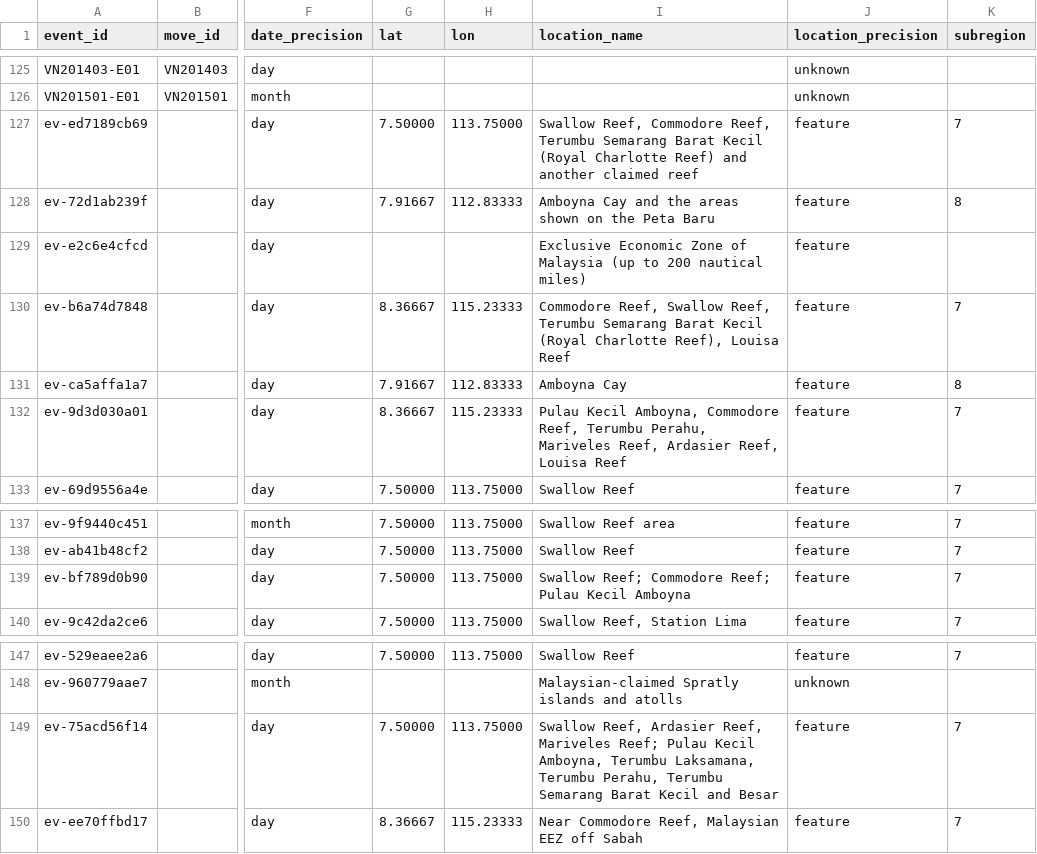
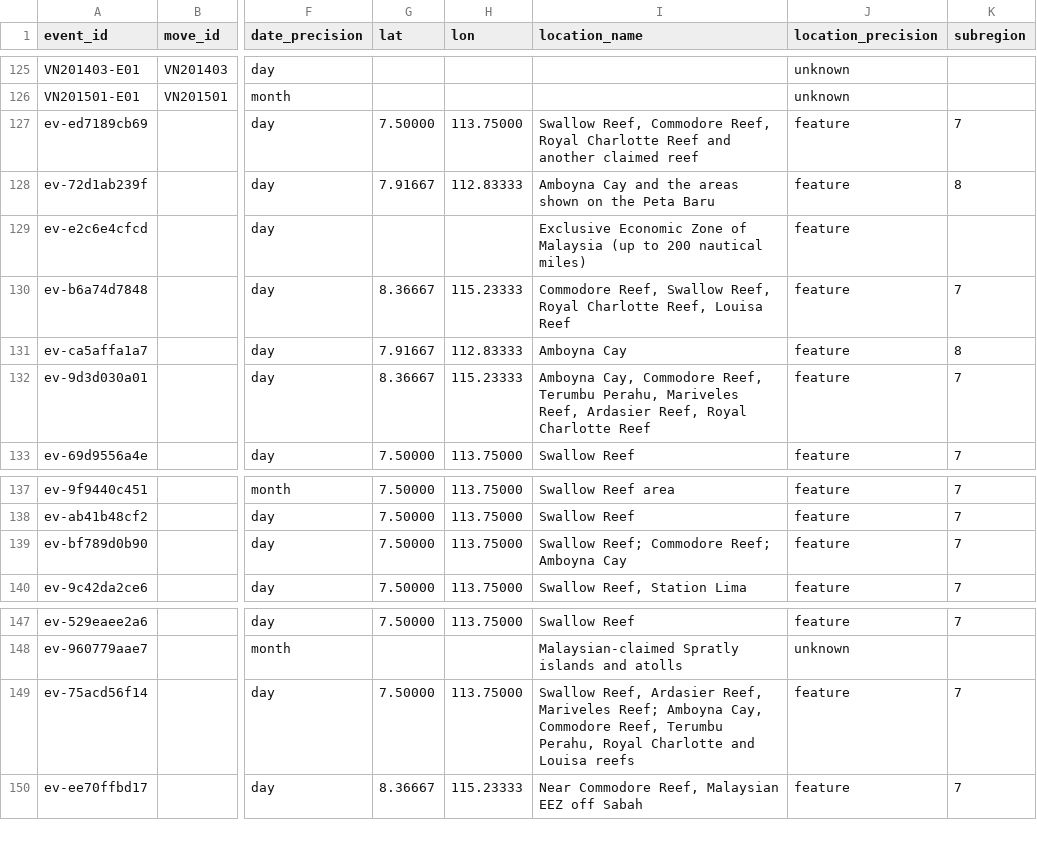
Before and after one commit to South-China-Sea-Developments/SCS-Developments-Tracker, a CSV file: data/events.csv, drawn as a sheet; only a part is shown, gaps mark what is left out; the diff names each change by its address in the sheet, - before the commit and + after, or states it on an @@ line.

```diff
--- a/data/events.csv
+++ b/data/events.csv
-I127 (location_name): …Commodore Reef, Terumbu Semarang Barat Kecil (Royal Charlotte Reef) and another…
+I127 (location_name): …Commodore Reef, Royal Charlotte Reef and another…
-I130 (location_name): …Swallow Reef, Terumbu Semarang Barat Kecil (Royal Charlotte Reef), Louisa Reef
+I130 (location_name): …Swallow Reef, Royal Charlotte Reef, Louisa Reef
-I132 (location_name): Pulau Kecil Amboyna, Commodore Reef, Terumbu Perahu, Mariveles Reef, Ardasier Reef, Louisa Reef
+I132 (location_name): Amboyna Cay, Commodore Reef, Terumbu Perahu, Mariveles Reef, Ardasier Reef, Royal Charlotte Reef
-I139 (location_name): Swallow Reef; Commodore Reef; Pulau Kecil Amboyna
+I139 (location_name): Swallow Reef; Commodore Reef; Amboyna Cay
-I149 (location_name): …Mariveles Reef; Pulau Kecil Amboyna, Terumbu Laksamana, Terumbu Perahu, Terumbu Semarang Barat Kecil and Besar
+I149 (location_name): …Mariveles Reef; Amboyna Cay, Commodore Reef, Terumbu Perahu, Royal Charlotte and Louisa reefs
```
